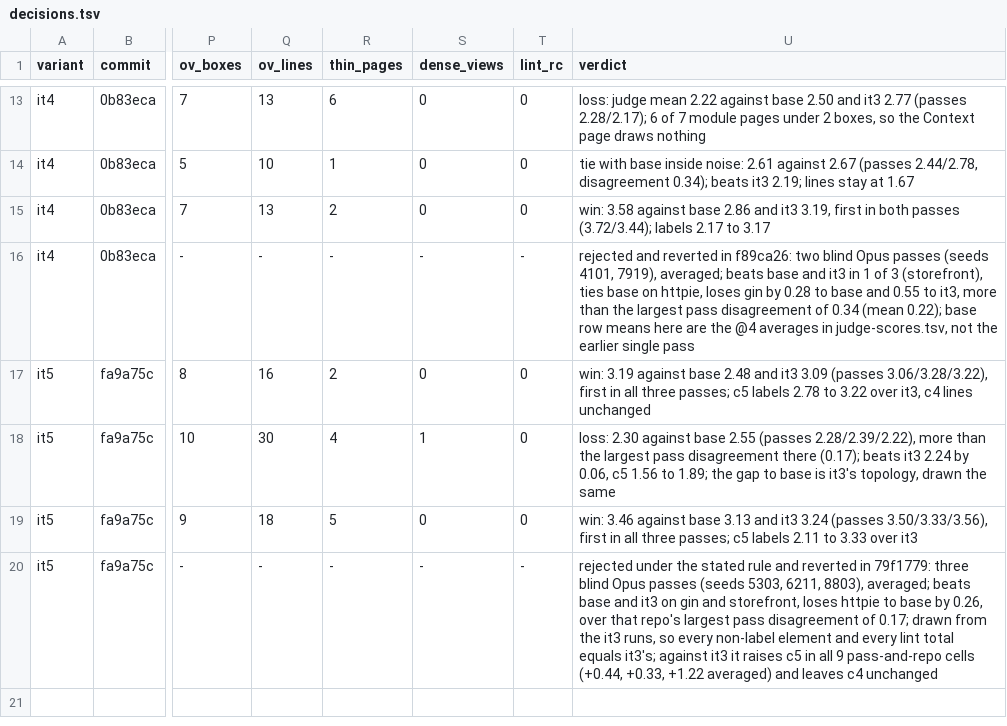
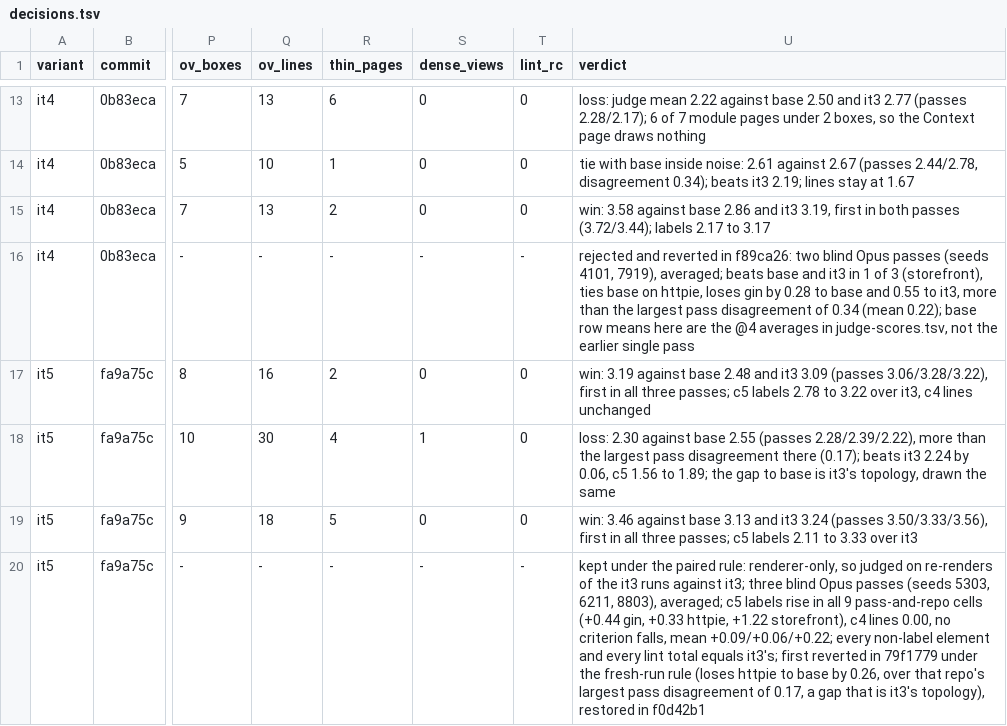
Before and after one commit to whyjp/ABBD, a TSV file: eval/skill-polish/decisions.tsv, drawn as a sheet; only a part is shown, gaps mark what is left out; the diff names each change by its address in the sheet, - before the commit and + after, or states it on an @@ line.

```diff
--- a/eval/skill-polish/decisions.tsv
+++ b/eval/skill-polish/decisions.tsv
-U20 (verdict): rejected under the stated rule and reverted in 79f1779: three blind Opus passes (seeds 5303, 6211, 8803), averaged; beats base and it3 on gin and storefront, loses httpie to base by 0.26, over that repo's largest pass disagreement of 0.17; drawn from the it3 runs, so every non-label element and every lint total equals it3's; against it3 it raises c5 in all 9 pass-and-repo cells (+0.44, +0.33, +1.22 averaged) and leaves c4 unchanged
+U20 (verdict): kept under the paired rule: renderer-only, so judged on re-renders of the it3 runs against it3; three blind Opus passes (seeds 5303, 6211, 8803), averaged; c5 labels rise in all 9 pass-and-repo cells (+0.44 gin, +0.33 httpie, +1.22 storefront), c4 lines 0.00, no criterion falls, mean +0.09/+0.06/+0.22; every non-label element and every lint total equals it3's; first reverted in 79f1779 under the fresh-run rule (loses httpie to base by 0.26, over that repo's largest pass disagreement of 0.17, a gap that is it3's topology), restored in f0d42b1
```
Also changed, not shown: 3 other files.
